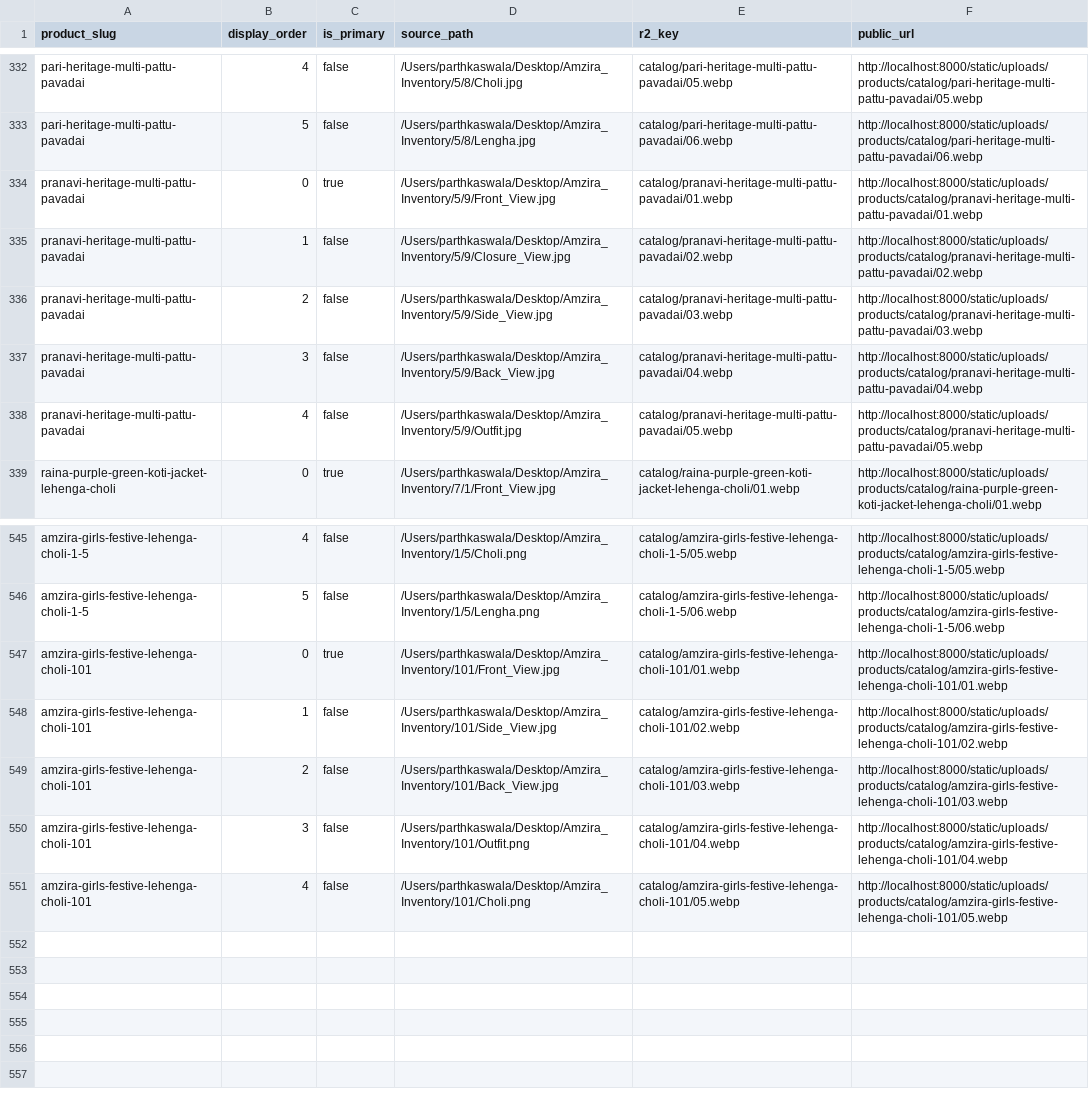
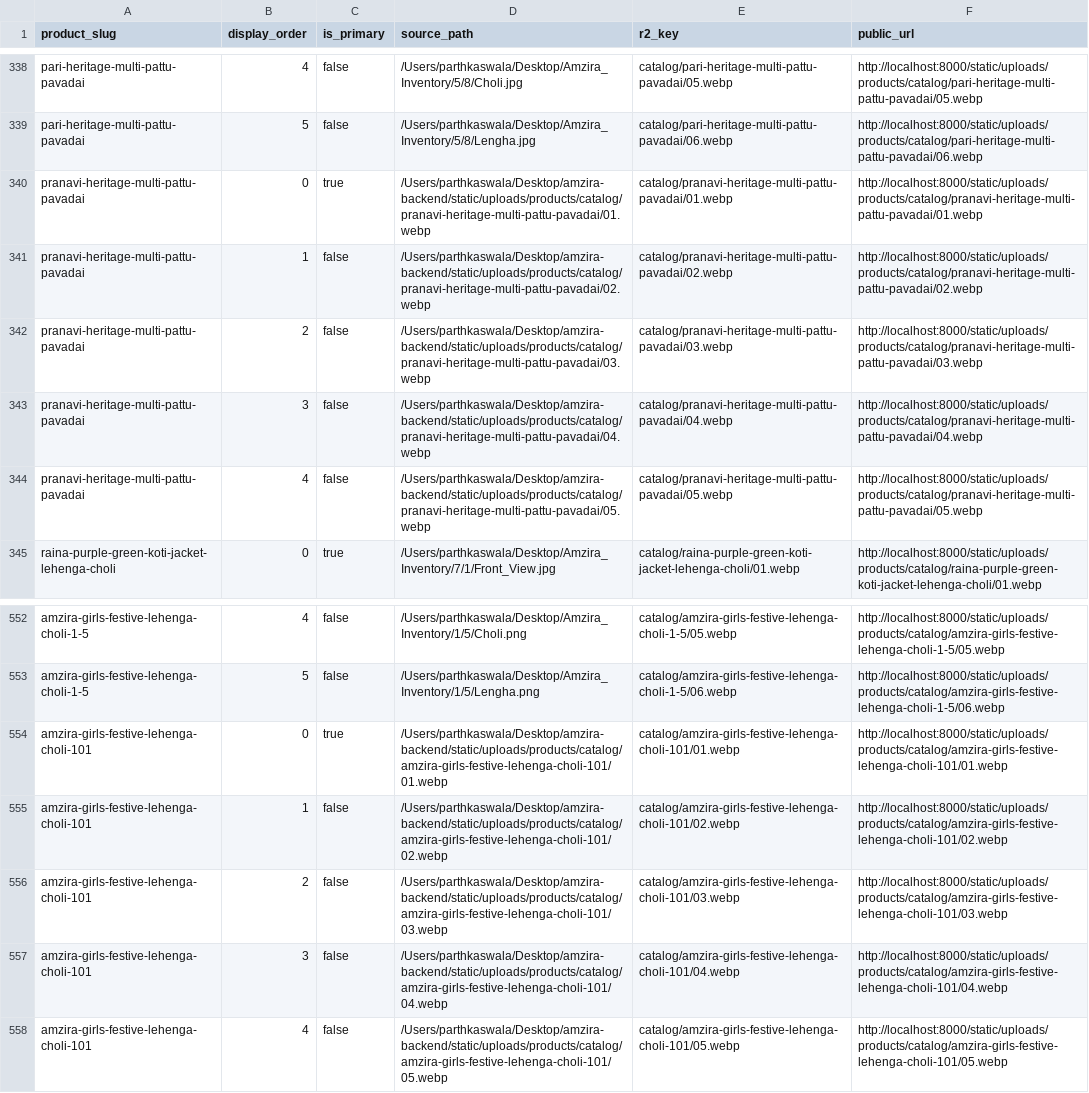
Before and after one commit to PARTH-KASWALA/amzira-backend, a CSV file: build/catalog-updated-inventory-photos-media.csv, drawn as a sheet; only a part is shown, gaps mark what is left out; addresses are those after the commit; the diff covers the shown part only; the diff names each change by its address in the sheet, - before the commit and + after, or states it on an @@ line.

Commit message:
fix production catalog image order and stock range

```diff
--- a/build/catalog-updated-inventory-photos-media.csv
+++ b/build/catalog-updated-inventory-photos-media.csv
-D340 (source_path): /Users/parthkaswala/Desktop/Amzira_Inventory/5/9/Front_View.jpg
+D340 (source_path): /Users/parthkaswala/Desktop/amzira-backend/static/uploads/products/catalog/pranavi-heritage-multi-pattu-pavadai/01.webp
-D341 (source_path): /Users/parthkaswala/Desktop/Amzira_Inventory/5/9/Closure_View.jpg
+D341 (source_path): /Users/parthkaswala/Desktop/amzira-backend/static/uploads/products/catalog/pranavi-heritage-multi-pattu-pavadai/02.webp
-D342 (source_path): /Users/parthkaswala/Desktop/Amzira_Inventory/5/9/Side_View.jpg
+D342 (source_path): /Users/parthkaswala/Desktop/amzira-backend/static/uploads/products/catalog/pranavi-heritage-multi-pattu-pavadai/03.webp
-D343 (source_path): /Users/parthkaswala/Desktop/Amzira_Inventory/5/9/Back_View.jpg
+D343 (source_path): /Users/parthkaswala/Desktop/amzira-backend/static/uploads/products/catalog/pranavi-heritage-multi-pattu-pavadai/04.webp
-D344 (source_path): /Users/parthkaswala/Desktop/Amzira_Inventory/5/9/Outfit.jpg
+D344 (source_path): /Users/parthkaswala/Desktop/amzira-backend/static/uploads/products/catalog/pranavi-heritage-multi-pattu-pavadai/05.webp
-D554 (source_path): /Users/parthkaswala/Desktop/Amzira_Inventory/101/Front_View.jpg
+D554 (source_path): /Users/parthkaswala/Desktop/amzira-backend/static/uploads/products/catalog/amzira-girls-festive-lehenga-choli-101/01.webp
-D555 (source_path): /Users/parthkaswala/Desktop/Amzira_Inventory/101/Side_View.jpg
+D555 (source_path): /Users/parthkaswala/Desktop/amzira-backend/static/uploads/products/catalog/amzira-girls-festive-lehenga-choli-101/02.webp
-D556 (source_path): /Users/parthkaswala/Desktop/Amzira_Inventory/101/Back_View.jpg
+D556 (source_path): /Users/parthkaswala/Desktop/amzira-backend/static/uploads/products/catalog/amzira-girls-festive-lehenga-choli-101/03.webp
-D557 (source_path): /Users/parthkaswala/Desktop/Amzira_Inventory/101/Outfit.png
+D557 (source_path): /Users/parthkaswala/Desktop/amzira-backend/static/uploads/products/catalog/amzira-girls-festive-lehenga-choli-101/04.webp
-D558 (source_path): /Users/parthkaswala/Desktop/Amzira_Inventory/101/Choli.png
+D558 (source_path): /Users/parthkaswala/Desktop/amzira-backend/static/uploads/products/catalog/amzira-girls-festive-lehenga-choli-101/05.webp
```
Also changed, not shown: 7 added rows and 33 edited cells elsewhere in this file, 11 other files.
